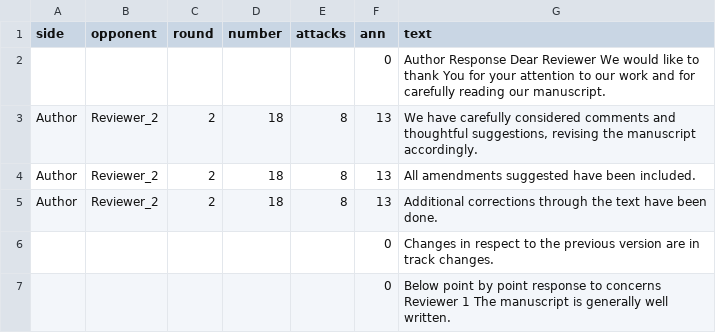
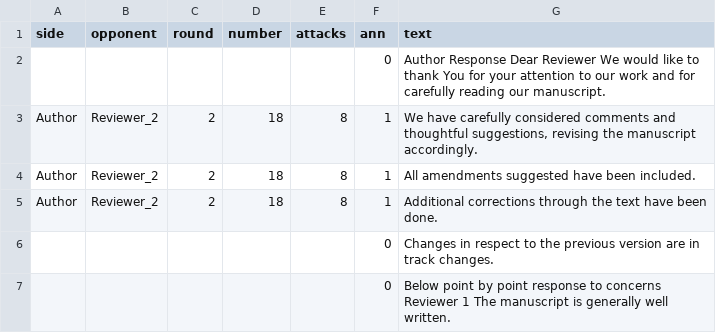
Before and after one commit to Karpovich-alex/mdpi_argumentations, a TSV file: data/agronomy12061433_perova.tsv, drawn as a sheet; only a part is shown.

Commit message:
Fix ann column

```diff
--- a/data/agronomy12061433_perova.tsv
+++ b/data/agronomy12061433_perova.tsv
@@ -2,5 +2,5 @@ side	opponent	round	number	attacks	ann	text
 					0	Author Response Dear Reviewer We would like to thank You for your attention to our work and for carefully reading our manuscript.
-Author	Reviewer_2	2	18	8	13	We have carefully considered comments and thoughtful suggestions, revising the manuscript accordingly.
-Author	Reviewer_2	2	18	8	13	All amendments suggested have been included.
-Author	Reviewer_2	2	18	8	13	Additional corrections through the text have been done.
+Author	Reviewer_2	2	18	8	1	We have carefully considered comments and thoughtful suggestions, revising the manuscript accordingly.
+Author	Reviewer_2	2	18	8	1	All amendments suggested have been included.
+Author	Reviewer_2	2	18	8	1	Additional corrections through the text have been done.
 					0	Changes in respect to the previous version are in track changes.
```
Also changed, not shown: data/biom12060834_makarova.tsv, data/biom12060834_perova.tsv, 50 other files.
